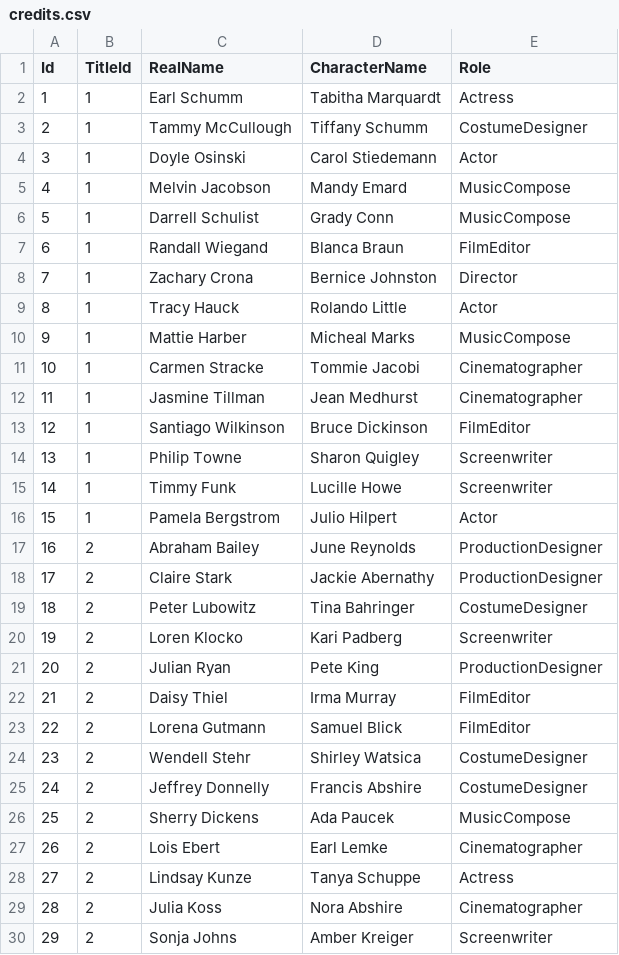
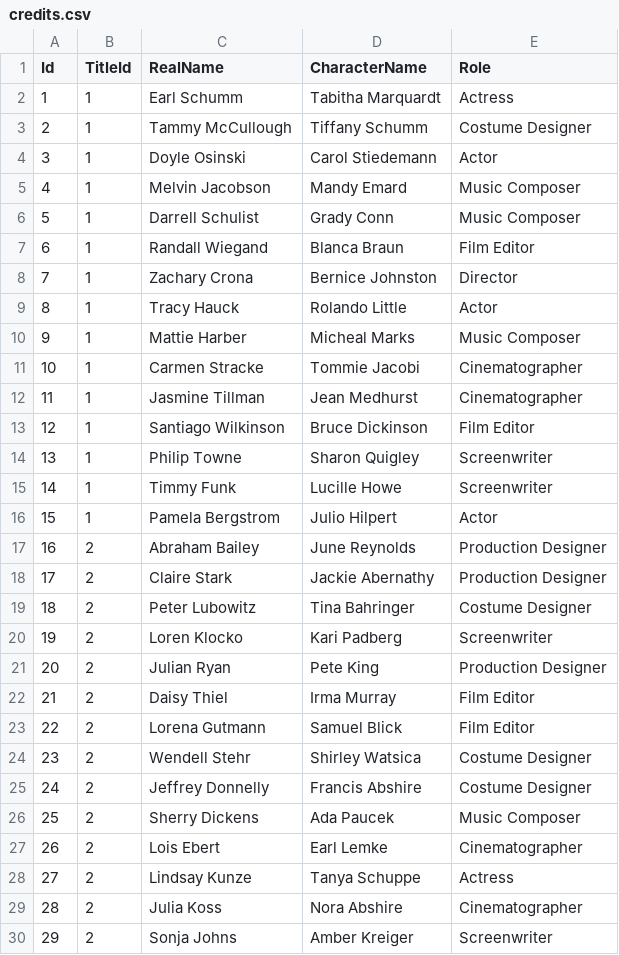
Before and after one commit to dimaln/DataGenerationUseCase23, a CSV file: DataGenerationUseCase23/Output/credits.csv, drawn as a sheet; only a part is shown; the diff covers the shown part only.

Commit message:
fixed  bug with AgeCertification and Role names in CSV file. fixed some SC issues

```diff
--- a/DataGenerationUseCase23/Output/credits.csv
+++ b/DataGenerationUseCase23/Output/credits.csv
@@ -2,13 +2,13 @@ Id,TitleId,RealName,CharacterName,Role
 1,1,Earl Schumm,Tabitha Marquardt,Actress
-2,1,Tammy McCullough,Tiffany Schumm,CostumeDesigner
+2,1,Tammy McCullough,Tiffany Schumm,Costume Designer
 3,1,Doyle Osinski,Carol Stiedemann,Actor
-4,1,Melvin Jacobson,Mandy Emard,MusicCompose
-5,1,Darrell Schulist,Grady Conn,MusicCompose
-6,1,Randall Wiegand,Blanca Braun,FilmEditor
+4,1,Melvin Jacobson,Mandy Emard,Music Composer
+5,1,Darrell Schulist,Grady Conn,Music Composer
+6,1,Randall Wiegand,Blanca Braun,Film Editor
 7,1,Zachary Crona,Bernice Johnston,Director
 8,1,Tracy Hauck,Rolando Little,Actor
-9,1,Mattie Harber,Micheal Marks,MusicCompose
+9,1,Mattie Harber,Micheal Marks,Music Composer
 10,1,Carmen Stracke,Tommie Jacobi,Cinematographer
 11,1,Jasmine Tillman,Jean Medhurst,Cinematographer
-12,1,Santiago Wilkinson,Bruce Dickinson,FilmEditor
+12,1,Santiago Wilkinson,Bruce Dickinson,Film Editor
 13,1,Philip Towne,Sharon Quigley,Screenwriter
@@ -16,12 +16,12 @@ Id,TitleId,RealName,CharacterName,Role
 15,1,Pamela Bergstrom,Julio Hilpert,Actor
-16,2,Abraham Bailey,June Reynolds,ProductionDesigner
-17,2,Claire Stark,Jackie Abernathy,ProductionDesigner
-18,2,Peter Lubowitz,Tina Bahringer,CostumeDesigner
+16,2,Abraham Bailey,June Reynolds,Production Designer
+17,2,Claire Stark,Jackie Abernathy,Production Designer
+18,2,Peter Lubowitz,Tina Bahringer,Costume Designer
 19,2,Loren Klocko,Kari Padberg,Screenwriter
-20,2,Julian Ryan,Pete King,ProductionDesigner
-21,2,Daisy Thiel,Irma Murray,FilmEditor
-22,2,Lorena Gutmann,Samuel Blick,FilmEditor
-23,2,Wendell Stehr,Shirley Watsica,CostumeDesigner
-24,2,Jeffrey Donnelly,Francis Abshire,CostumeDesigner
-25,2,Sherry Dickens,Ada Paucek,MusicCompose
+20,2,Julian Ryan,Pete King,Production Designer
+21,2,Daisy Thiel,Irma Murray,Film Editor
+22,2,Lorena Gutmann,Samuel Blick,Film Editor
+23,2,Wendell Stehr,Shirley Watsica,Costume Designer
+24,2,Jeffrey Donnelly,Francis Abshire,Costume Designer
+25,2,Sherry Dickens,Ada Paucek,Music Composer
 26,2,Lois Ebert,Earl Lemke,Cinematographer
```
Also changed, not shown: 65 edited cells elsewhere in this file, DataGenerationUseCase23/Output/titles.csv, 9 other files.
